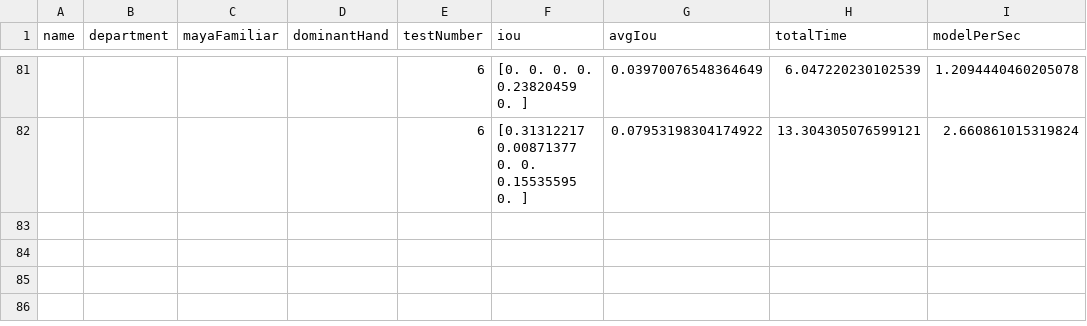
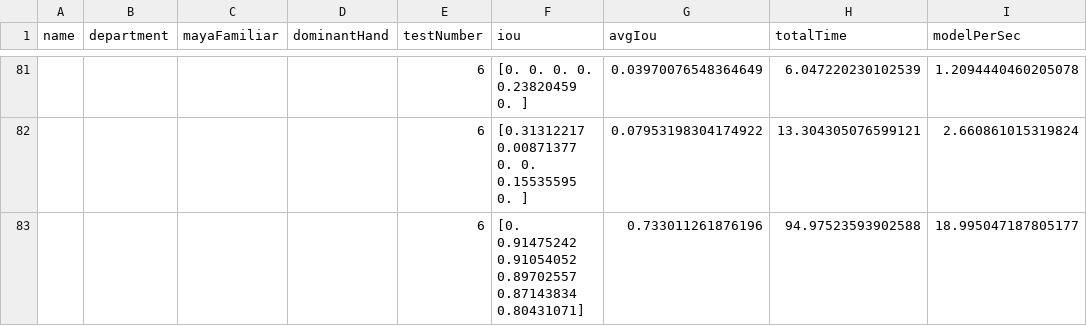
Before and after one commit to kong4580/6dofstylus, a CSV file: redesign/testLogStylus.csv, drawn as a sheet; only a part is shown, gaps mark what is left out; the diff names each change by its address in the sheet, - before the commit and + after, or states it on an @@ line.

```diff
--- a/redesign/testLogStylus.csv
+++ b/redesign/testLogStylus.csv
+row 83:  |  |  |  | 6 | [0. 0.91475242 0.91054052 0.89702557 0.87143834 0.80431071] | 0.733011261876196 | 94.97523593902588 | 18.995047187805177
```
Also changed, not shown: 6 other files.
